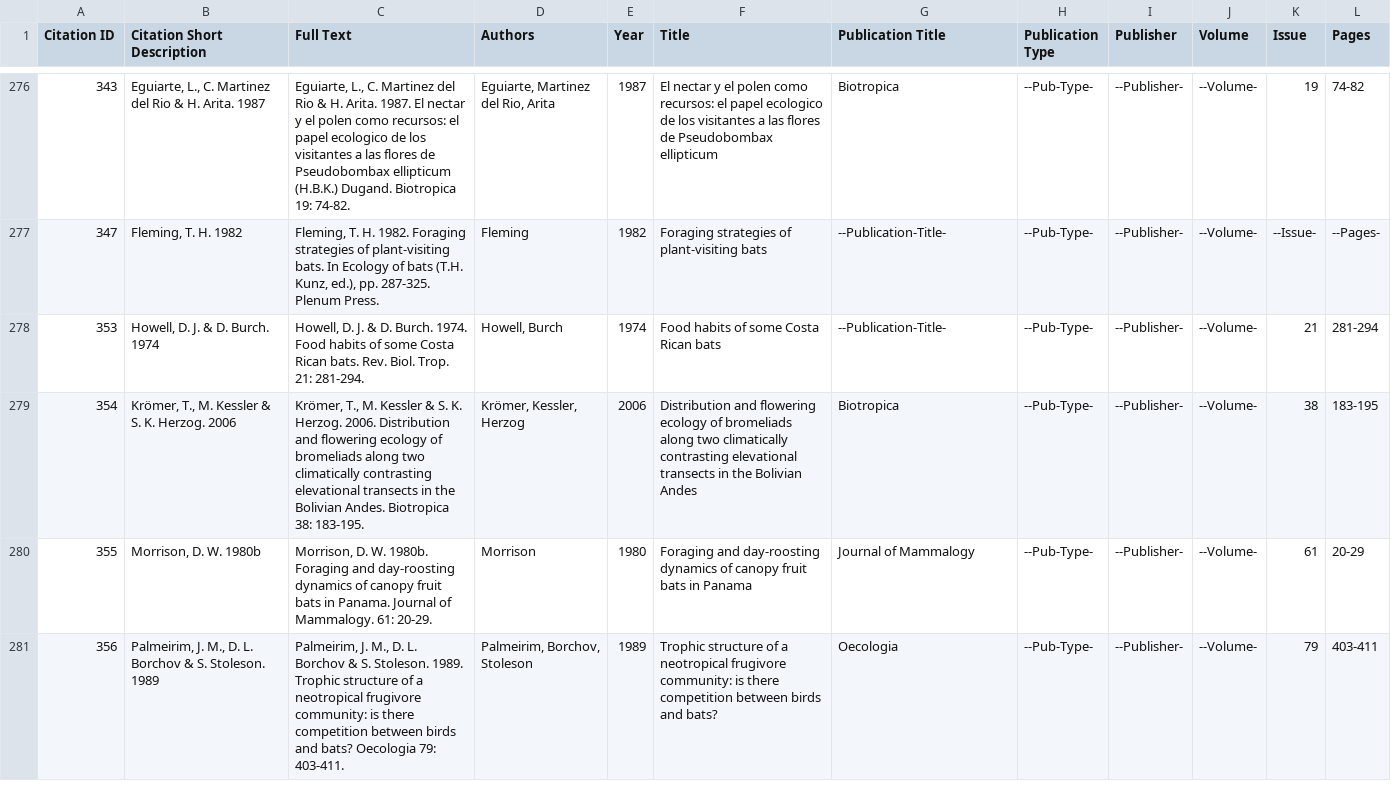
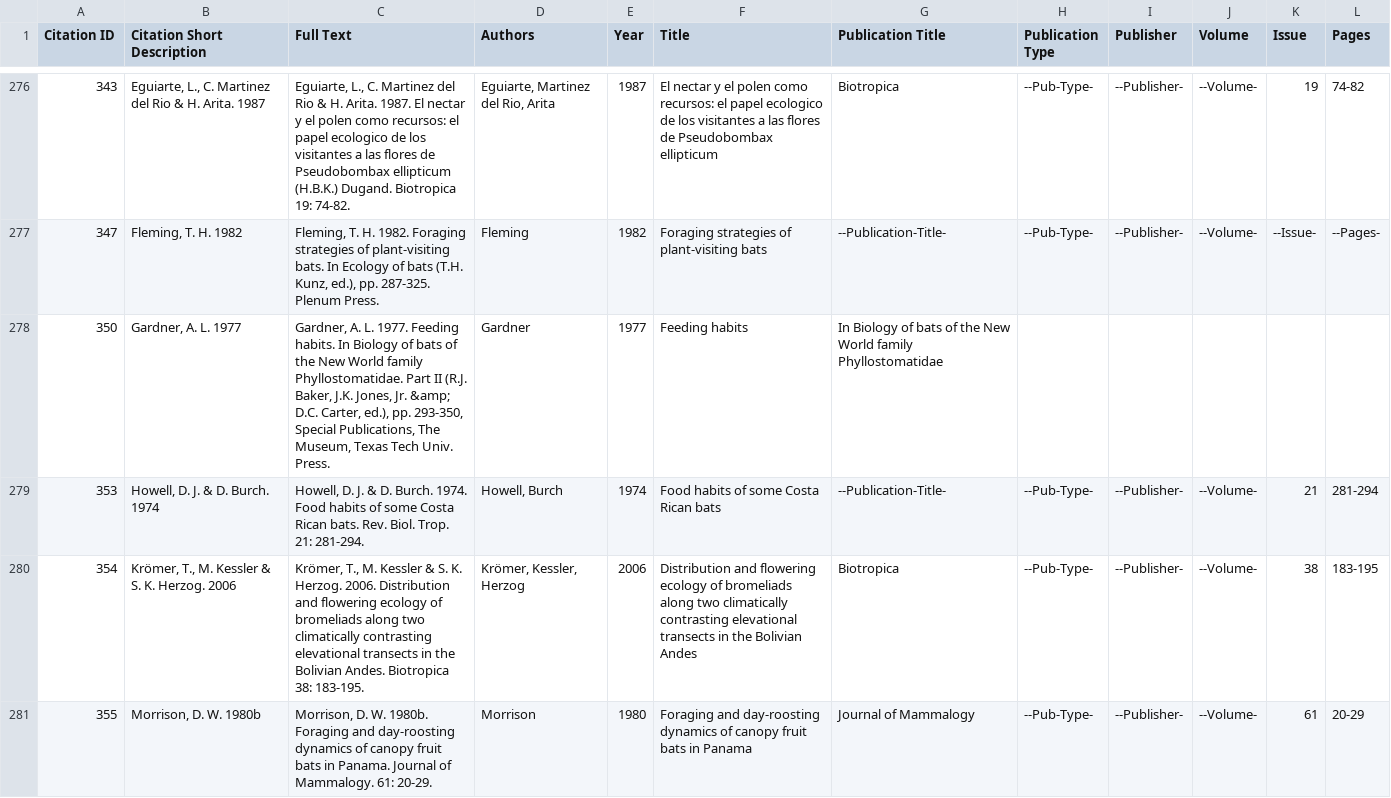
Before and after one commit to Eco-Interactions/eif-editor, a CSV file: csvs/fullFileSet/DataUpload 4.8.16- Citations.csv (was csvs/fullFileSet/Copy of DataUpload 4.4.16 - Citations.csv), drawn as a sheet; only a part is shown, gaps mark what is left out; the shorter side is filled out with more unchanged rows.

```diff
--- a/csvs/fullFileSet/Copy of DataUpload 4.4.16 - Citations.csv
+++ b/csvs/fullFileSet/DataUpload 4.8.16- Citations.csv
@@ -277,2 +277,3 @@ Citation ID,Citation Short Description,Full Text,Authors,Year,Title,Publication
 347,"Fleming, T. H. 1982","Fleming, T. H. 1982. Foraging strategies of plant-visiting bats. In Ecology of bats (T.H. Kunz, ed.), pp. 287-325. Plenum Press.",Fleming,1982,Foraging strategies of plant-visiting bats,--Publication-Title-,--Pub-Type-,--Publisher-,--Volume-,--Issue-,--Pages-
+350,"Gardner, A. L. 1977","Gardner, A. L. 1977. Feeding habits. In Biology of bats of the New World family Phyllostomatidae. Part II (R.J. Baker, J.K. Jones, Jr. &amp; D.C. Carter, ed.), pp. 293-350, Special Publications, The Museum, Texas Tech Univ. Press.",Gardner,1977,Feeding habits,In Biology of bats of the New World family Phyllostomatidae,,,,,
 353,"Howell, D. J. & D. Burch. 1974","Howell, D. J. & D. Burch. 1974. Food habits of some Costa Rican bats. Rev. Biol. Trop. 21: 281-294.","Howell, Burch",1974,Food habits of some Costa Rican bats,--Publication-Title-,--Pub-Type-,--Publisher-,--Volume-,21,281-294
```
Also changed, not shown: 10 other files.
